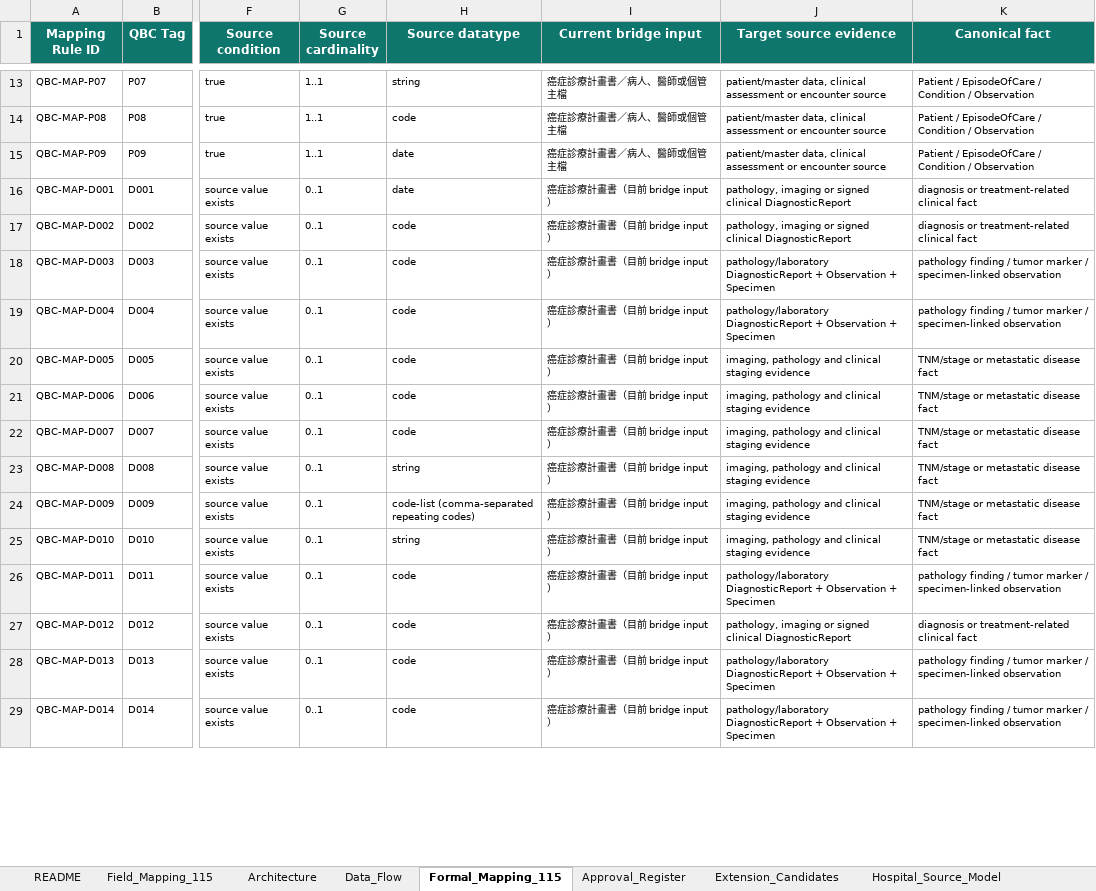
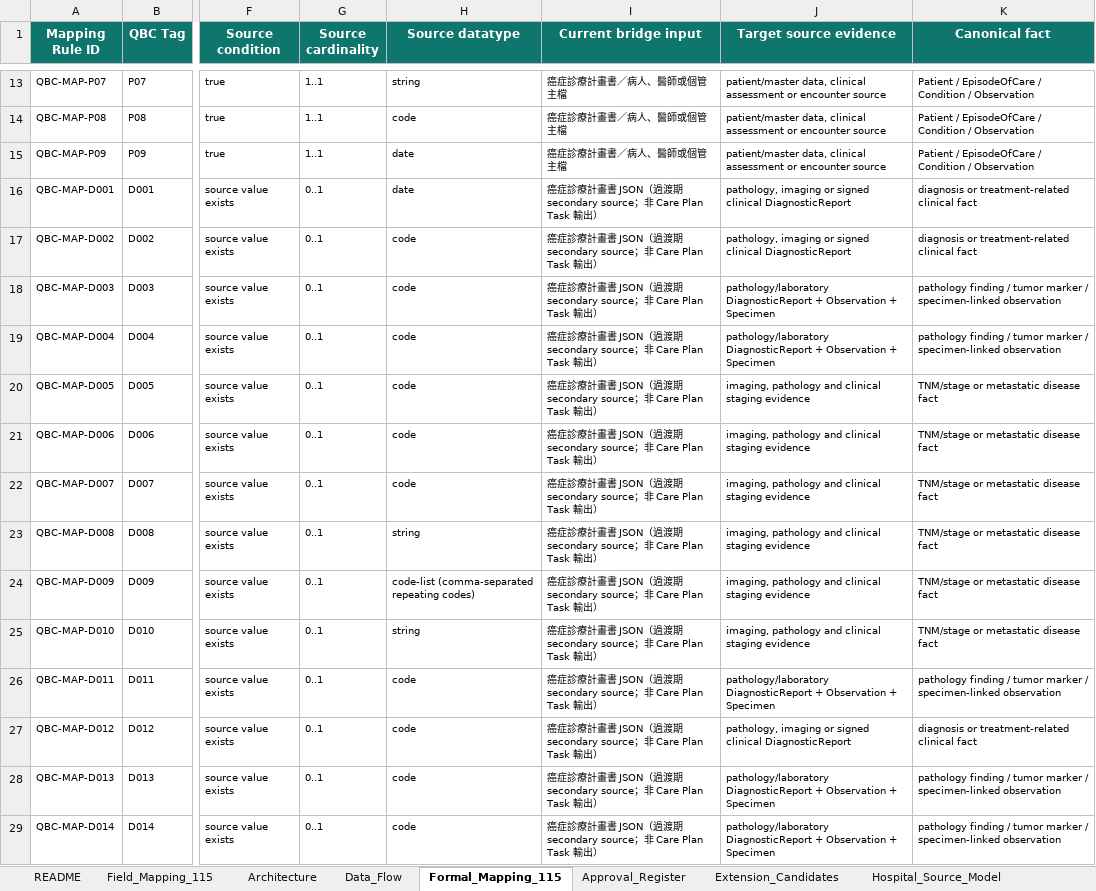
Before and after one commit to erichuang777777/TW-Breast-Cancer-FHIR-IG, an Excel workbook: outputs/qbc_ig_mapping/QBC_FHIR_Mapping_TaskSpec_v1.0-preview.1.xlsx, sheet Formal_Mapping_115, drawn as a sheet; only a part is shown, gaps mark what is left out; values as stored, in another font and other column widths than the file's, no borders; table styles not drawn; the diff covers the shown part only; the diff names each change by its address in the sheet, - before the commit and + after, or states it on an @@ line.

Commit message:
Close measure approval gate gaps

```diff
--- a/outputs/qbc_ig_mapping/QBC_FHIR_Mapping_TaskSpec_v1.0-preview.1.xlsx (sheet Formal_Mapping_115)
+++ b/outputs/qbc_ig_mapping/QBC_FHIR_Mapping_TaskSpec_v1.0-preview.1.xlsx (sheet Formal_Mapping_115)
-I16:I29 (Current bridge input): 癌症診療計畫書（目前 bridge input）
+I16:I29 (Current bridge input): 癌症診療計畫書 JSON（過渡期 secondary source；非 Care Plan Task 輸出）
```
Also changed, not shown: 71 edited cells elsewhere in this sheet, sheet Data_Flow, sheet Architecture, sheet README, sheet Field_Mapping_115, 16 other files.
